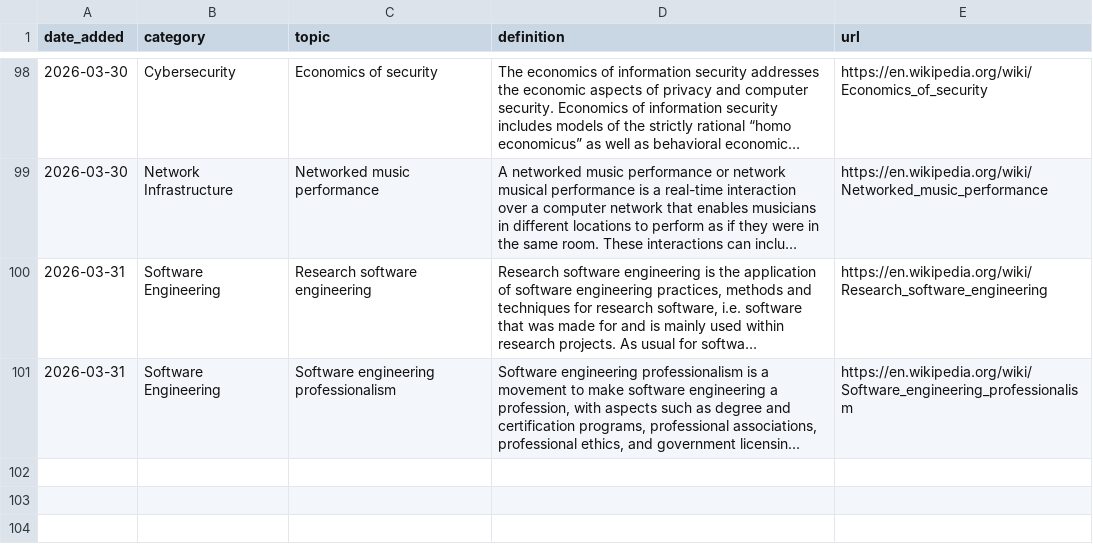
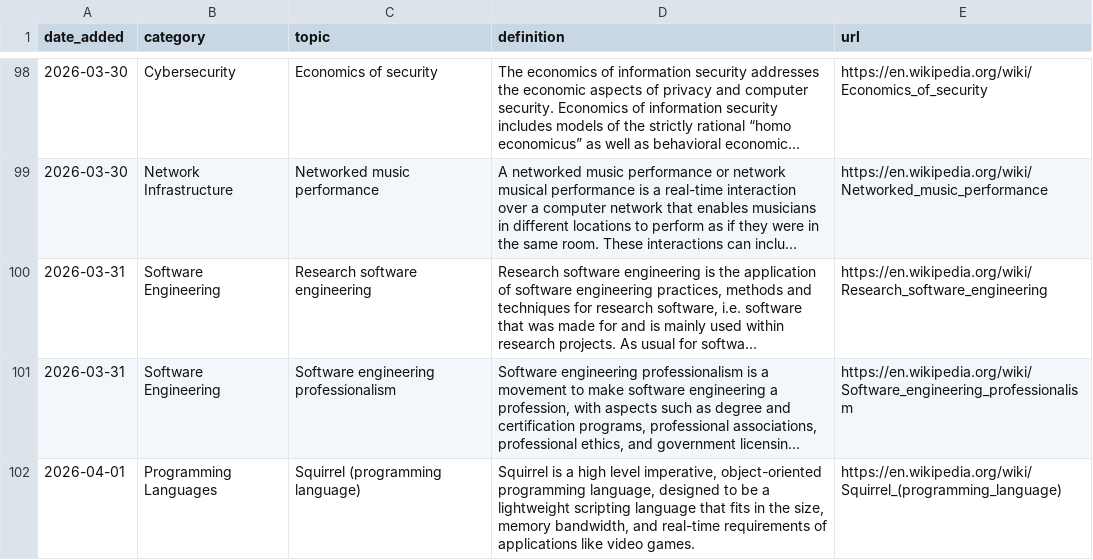
Before and after one commit to Jeffin03/DevDigest, a CSV file: CS_Glossary.csv, drawn as a sheet; only a part is shown, gaps mark what is left out; long unchanged cells end in …; the diff names each change by its address in the sheet, - before the commit and + after, or states it on an @@ line.

```diff
--- a/CS_Glossary.csv
+++ b/CS_Glossary.csv
+row 102: 2026-04-01 | Programming Languages | Squirrel (programming language) | Squirrel is a high level imperative, object-oriented programming language, designed to be a lightweight scripting language that fits in the size, memory bandwidth, and real-time requirements of applications like video games. | https://en.wikipedia.org/wiki/Squirrel_(programming_language)
```
